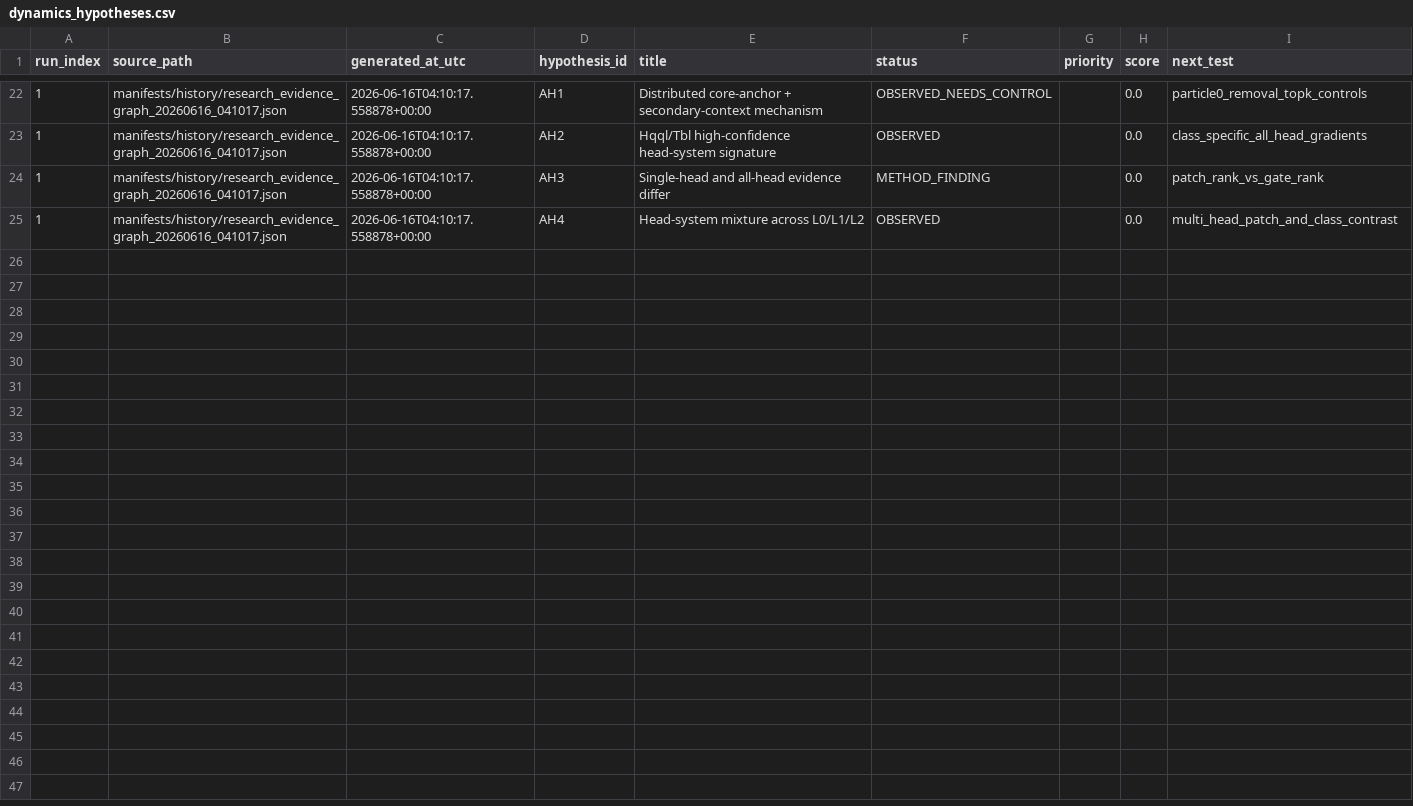
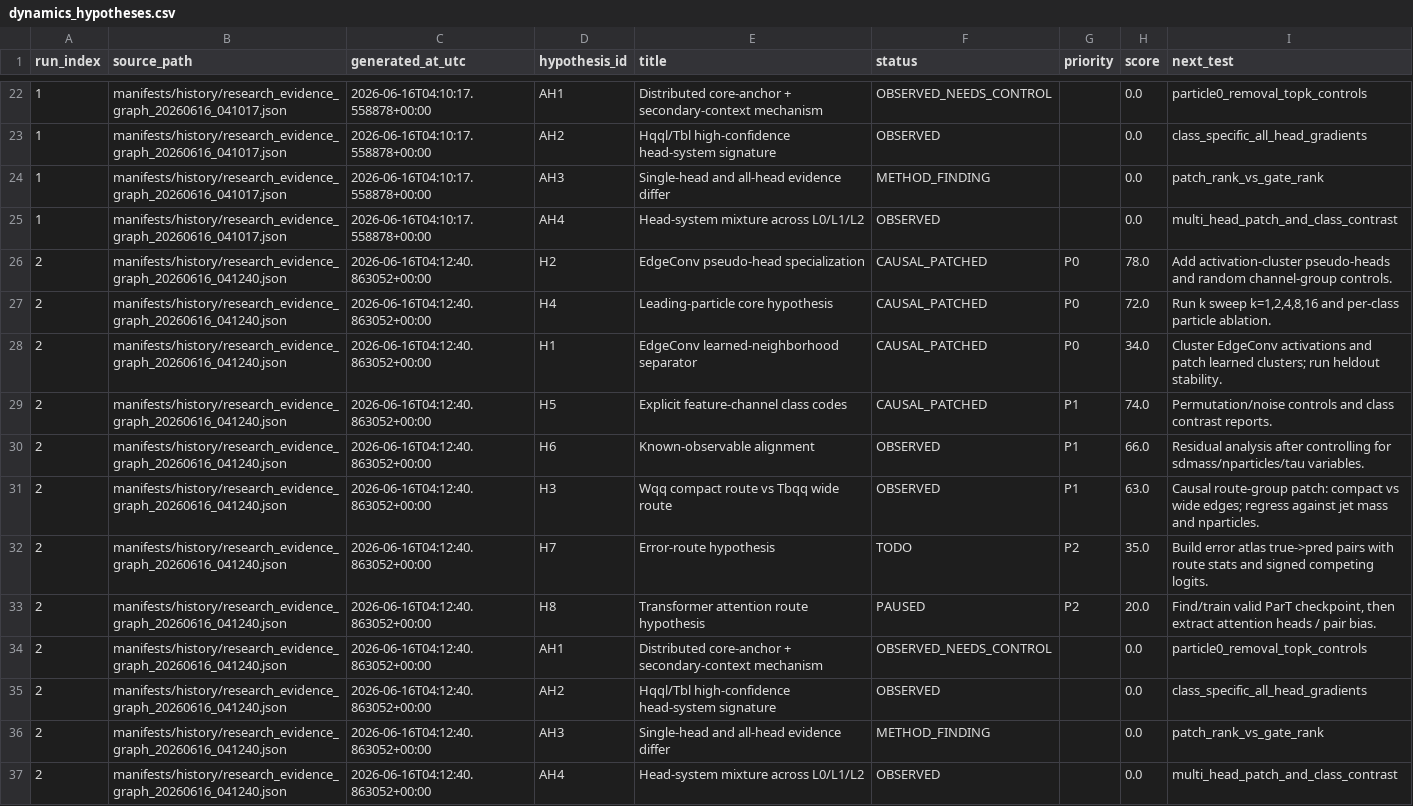
Before and after one commit to maxwelhelp/matrix_unified_system_particals, a CSV file: reports/latest/tables/dynamics_hypotheses.csv, drawn as a sheet; only a part is shown, gaps mark what is left out; the diff names each change by its address in the sheet, - before the commit and + after, or states it on an @@ line.

Commit message:
Update research dynamics

```diff
--- a/reports/latest/tables/dynamics_hypotheses.csv
+++ b/reports/latest/tables/dynamics_hypotheses.csv
+row 26: 2 | manifests/history/research_evidence_graph_20260616_041240.json | 2026-06-16T04:12:40.863052+00:00 | H2 | EdgeConv pseudo-head specialization | CAUSAL_PATCHED | P0 | 78.0 | Add activation-cluster pseudo-heads and random channel-group controls.
+row 27: 2 | manifests/history/research_evidence_graph_20260616_041240.json | 2026-06-16T04:12:40.863052+00:00 | H4 | Leading-particle core hypothesis | CAUSAL_PATCHED | P0 | 72.0 | Run k sweep k=1,2,4,8,16 and per-class particle ablation.
+row 28: 2 | manifests/history/research_evidence_graph_20260616_041240.json | 2026-06-16T04:12:40.863052+00:00 | H1 | EdgeConv learned-neighborhood separator | CAUSAL_PATCHED | P0 | 34.0 | Cluster EdgeConv activations and patch learned clusters; run heldout stability.
+row 29: 2 | manifests/history/research_evidence_graph_20260616_041240.json | 2026-06-16T04:12:40.863052+00:00 | H5 | Explicit feature-channel class codes | CAUSAL_PATCHED | P1 | 74.0 | Permutation/noise controls and class contrast reports.
+row 30: 2 | manifests/history/research_evidence_graph_20260616_041240.json | 2026-06-16T04:12:40.863052+00:00 | H6 | Known-observable alignment | OBSERVED | P1 | 66.0 | Residual analysis after controlling for sdmass/nparticles/tau variables.
+row 31: 2 | manifests/history/research_evidence_graph_20260616_041240.json | 2026-06-16T04:12:40.863052+00:00 | H3 | Wqq compact route vs Tbqq wide route | OBSERVED | P1 | 63.0 | Causal route-group patch: compact vs wide edges; regress against jet mass and nparticles.
+row 32: 2 | manifests/history/research_evidence_graph_20260616_041240.json | 2026-06-16T04:12:40.863052+00:00 | H7 | Error-route hypothesis | TODO | P2 | 35.0 | Build error atlas true->pred pairs with route stats and signed competing logits.
+row 33: 2 | manifests/history/research_evidence_graph_20260616_041240.json | 2026-06-16T04:12:40.863052+00:00 | H8 | Transformer attention route hypothesis | PAUSED | P2 | 20.0 | Find/train valid ParT checkpoint, then extract attention heads / pair bias.
+row 34: 2 | manifests/history/research_evidence_graph_20260616_041240.json | 2026-06-16T04:12:40.863052+00:00 | AH1 | Distributed core-anchor + secondary-context mechanism | OBSERVED_NEEDS_CONTROL |  | 0.0 | particle0_removal_topk_controls
+row 35: 2 | manifests/history/research_evidence_graph_20260616_041240.json | 2026-06-16T04:12:40.863052+00:00 | AH2 | Hqql/Tbl high-confidence head-system signature | OBSERVED |  | 0.0 | class_specific_all_head_gradients
+row 36: 2 | manifests/history/research_evidence_graph_20260616_041240.json | 2026-06-16T04:12:40.863052+00:00 | AH3 | Single-head and all-head evidence differ | METHOD_FINDING |  | 0.0 | patch_rank_vs_gate_rank
+row 37: 2 | manifests/history/research_evidence_graph_20260616_041240.json | 2026-06-16T04:12:40.863052+00:00 | AH4 | Head-system mixture across L0/L1/L2 | OBSERVED |  | 0.0 | multi_head_patch_and_class_contrast
```
Also changed, not shown: reports/latest/tables/dynamics_particle_patterns.csv, 3 other files.
